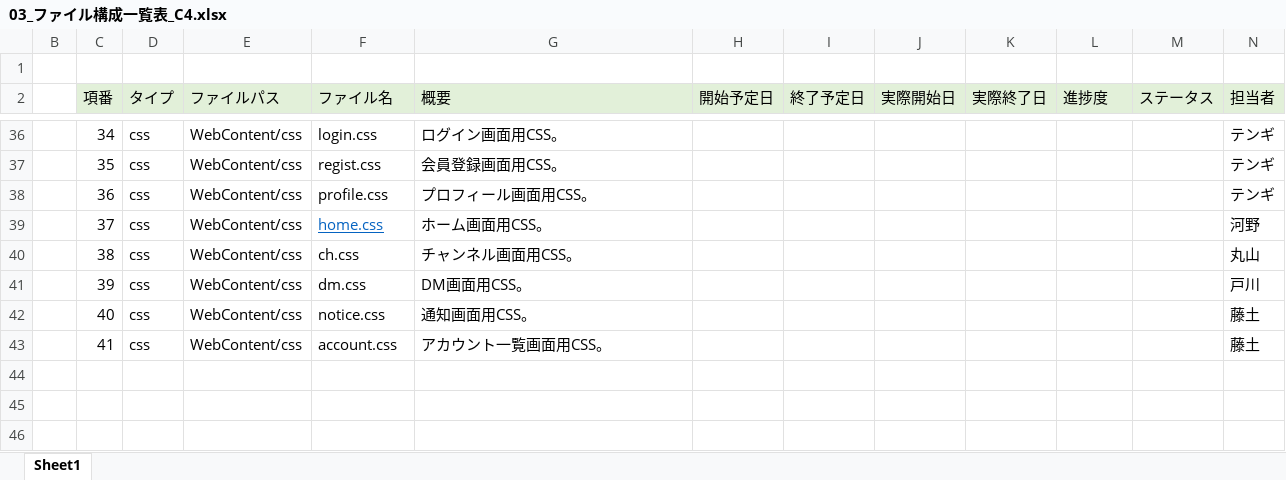
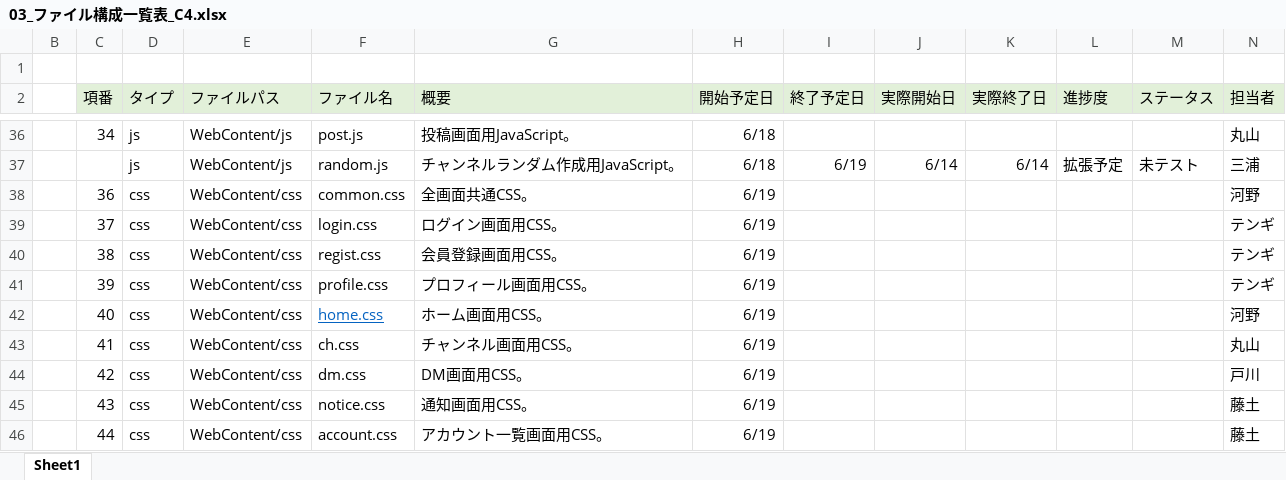
Before and after one commit to plusdojo2024/C4, an Excel workbook: doc/ファイル構成一覧表/03_ファイル構成一覧表_C4.xlsx, sheet Sheet1, drawn as a sheet; only a part is shown, gaps mark what is left out; values as stored, in another font and other column widths than the file's, no borders; removed rows and columns are numbered as before the commit, all else as after; the diff covers the shown part only; the diff names each change by its address in the sheet, - before the commit and + after, or states it on an @@ line.

```diff
--- a/doc/ファイル構成一覧表/03_ファイル構成一覧表_C4.xlsx (sheet Sheet1)
+++ b/doc/ファイル構成一覧表/03_ファイル構成一覧表_C4.xlsx (sheet Sheet1)
-D36 (タイプ): css
+D36 (タイプ): js
-E36 (ファイルパス): WebContent/css
+E36 (ファイルパス): WebContent/js
-F36 (ファイル名): login.css
+F36 (ファイル名): post.js
-G36 (概要): ログイン画面用CSS。
+G36 (概要): 投稿画面用JavaScript。
-H36 (開始予定日): (empty)
+H36 (開始予定日): 6/18
-N36 (担当者): テンギ
+N36 (担当者): 丸山
-row 37:  | 35 | css | WebContent/css | regist.css | 会員登録画面用CSS。 |  |  |  |  |  |  | テンギ
+row 37:  |  | js | WebContent/js | random.js | チャンネルランダム作成用JavaScript。 | 6/18 | 6/19 | 6/14 | 6/14 | 拡張予定 | 未テスト | 三浦
-F38 (ファイル名): profile.css
+F38 (ファイル名): common.css
-G38 (概要): プロフィール画面用CSS。
+G38 (概要): 全画面共通CSS。
-H38:H43 (開始予定日): (empty)
+H38:H43 (開始予定日): 6/19
-N38 (担当者): テンギ
+N38 (担当者): 河野
-F39 (ファイル名): home.css
+F39 (ファイル名): login.css
@@ F39 underline: on → off, text colour: #0563C1 → black @@
-G39 (概要): ホーム画面用CSS。
+G39 (概要): ログイン画面用CSS。
-N39 (担当者): 河野
+N39 (担当者): テンギ
-F40 (ファイル名): ch.css
+F40 (ファイル名): regist.css
-G40 (概要): チャンネル画面用CSS。
+G40 (概要): 会員登録画面用CSS。
-N40 (担当者): 丸山
+N40 (担当者): テンギ
-F41 (ファイル名): dm.css
+F41 (ファイル名): profile.css
-G41 (概要): DM画面用CSS。
+G41 (概要): プロフィール画面用CSS。
-N41 (担当者): 戸川
+N41 (担当者): テンギ
-F42 (ファイル名): notice.css
+F42 (ファイル名): home.css
@@ F42 underline: off → on, text colour: black → #0563C1 @@
-G42 (概要): 通知画面用CSS。
+G42 (概要): ホーム画面用CSS。
-N42 (担当者): 藤土
+N42 (担当者): 河野
-F43 (ファイル名): account.css
+F43 (ファイル名): ch.css
-G43 (概要): アカウント一覧画面用CSS。
+G43 (概要): チャンネル画面用CSS。
-N43 (担当者): 藤土
+N43 (担当者): 丸山
+row 44:  | 42 | css | WebContent/css | dm.css | DM画面用CSS。 | 6/19 |  |  |  |  |  | 戸川
+row 45:  | 43 | css | WebContent/css | notice.css | 通知画面用CSS。 | 6/19 |  |  |  |  |  | 藤土
+row 46:  | 44 | css | WebContent/css | account.css | アカウント一覧画面用CSS。 | 6/19 |  |  |  |  |  | 藤土
```
Also changed, not shown: 2 added rows, 2 removed rows, 137 edited cells and cell formats elsewhere in this sheet.
